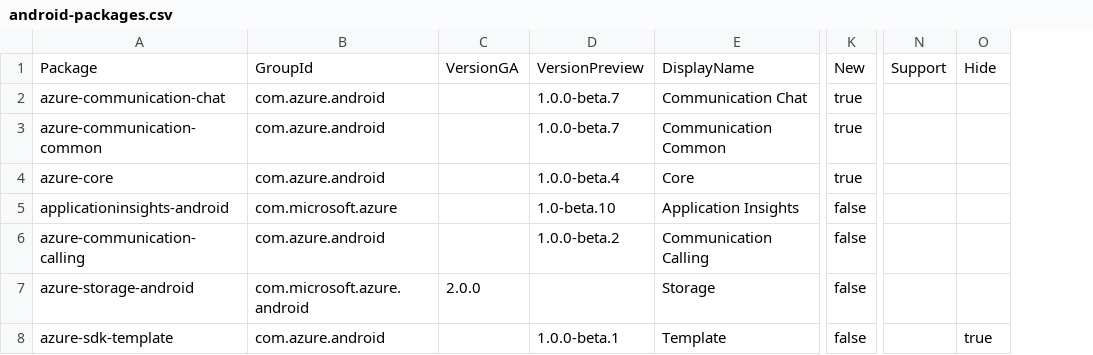
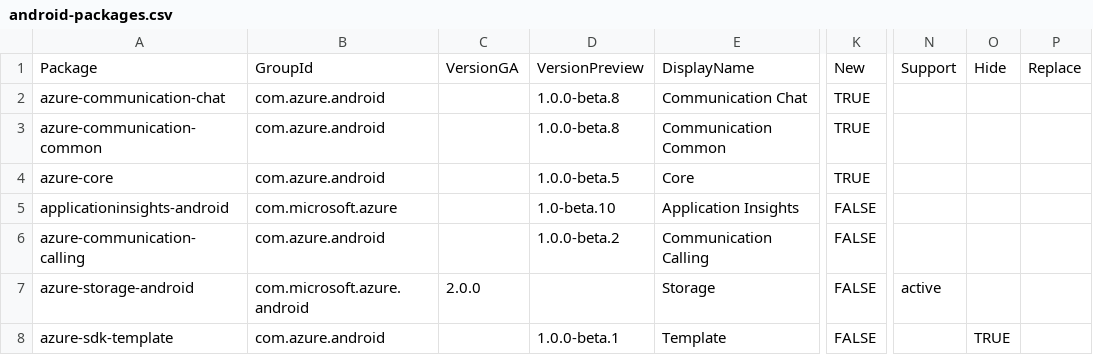
Before and after one commit to elraikhm/azure-sdk, a CSV file: _data/releases/latest/android-packages.csv, drawn as a sheet; only a part is shown, gaps mark what is left out; removed rows and columns are numbered as before the commit, all else as after; the diff names each change by its address in the sheet, - before the commit and + after, or states it on an @@ line.

```diff
--- a/_data/releases/latest/android-packages.csv
+++ b/_data/releases/latest/android-packages.csv
-column K, rows 1-8: New | true | true | true | false | false | false | false
+column K, rows 1-8: New | TRUE | TRUE | TRUE | FALSE | FALSE | FALSE | FALSE
+column P, row 1: Replace
-D2:D3: 1.0.0-beta.7
+D2:D3: 1.0.0-beta.8
-D4: 1.0.0-beta.4
+D4: 1.0.0-beta.5
-N7: (empty)
+N7: active
-O8: true
+O8: TRUE
```
Also changed, not shown: _data/releases/latest/c-packages.csv, _data/releases/latest/cpp-packages.csv, 6 other files.
